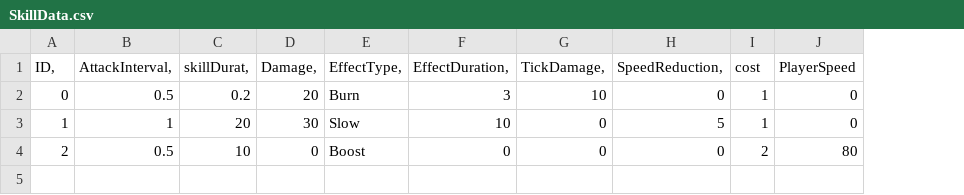
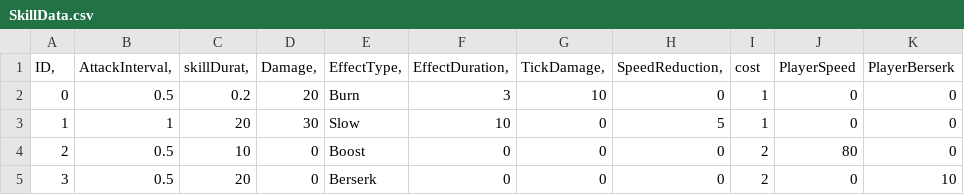
Before and after one commit to songwookun/Play_Room_Studio, a CSV file: Assets/StreamingAssets/SkillData.csv, drawn as a sheet; the diff names each change by its address in the sheet, - before the commit and + after, or states it on an @@ line.

Commit message:
# BERSERK 스킬 추가 및 SkillData파일 구조 수정

```diff
--- a/Assets/StreamingAssets/SkillData.csv
+++ b/Assets/StreamingAssets/SkillData.csv
+column K (PlayerBerserk), rows 2-4: all 0
+row 5: 3 | 0.5 | 20 | 0 | Berserk | 0 | 0 | 0 | 2 | 0 | 10
```
Also changed, not shown: 6 other files.
